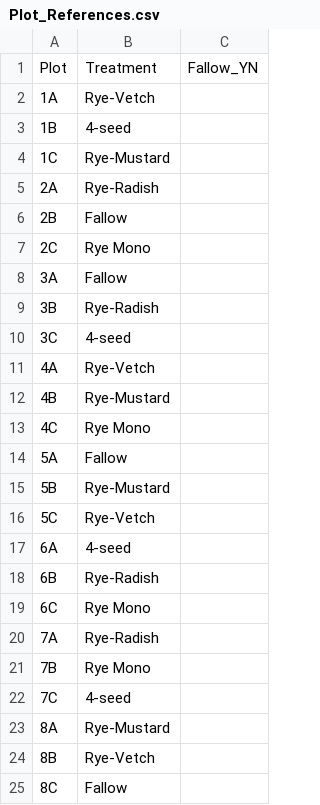
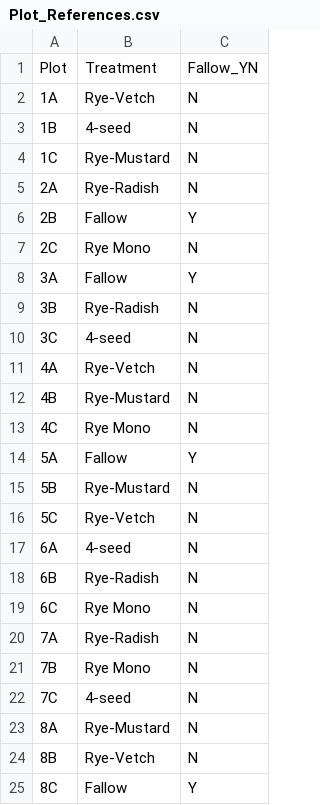
Before and after one commit to polyculturist/GillData, a CSV file: Plot_References.csv, drawn as a sheet.

Commit message:
Add files via upload

```diff
--- a/Plot_References.csv
+++ b/Plot_References.csv
@@ -1,25 +1,25 @@
 Plot,Treatment,Fallow_YN
-1A,Rye-Vetch,
-1B,4-seed,
-1C,Rye-Mustard,
-2A,Rye-Radish,
-2B,Fallow,
-2C,Rye Mono,
-3A,Fallow,
-3B,Rye-Radish,
-3C,4-seed,
-4A,Rye-Vetch,
-4B,Rye-Mustard,
-4C,Rye Mono,
-5A,Fallow,
-5B,Rye-Mustard,
-5C,Rye-Vetch,
-6A,4-seed,
-6B,Rye-Radish,
-6C,Rye Mono,
-7A,Rye-Radish,
-7B,Rye Mono,
-7C,4-seed,
-8A,Rye-Mustard,
-8B,Rye-Vetch,
-8C,Fallow,
+1A,Rye-Vetch,N
+1B,4-seed,N
+1C,Rye-Mustard,N
+2A,Rye-Radish,N
+2B,Fallow,Y
+2C,Rye Mono,N
+3A,Fallow,Y
+3B,Rye-Radish,N
+3C,4-seed,N
+4A,Rye-Vetch,N
+4B,Rye-Mustard,N
+4C,Rye Mono,N
+5A,Fallow,Y
+5B,Rye-Mustard,N
+5C,Rye-Vetch,N
+6A,4-seed,N
+6B,Rye-Radish,N
+6C,Rye Mono,N
+7A,Rye-Radish,N
+7B,Rye Mono,N
+7C,4-seed,N
+8A,Rye-Mustard,N
+8B,Rye-Vetch,N
+8C,Fallow,Y
```
